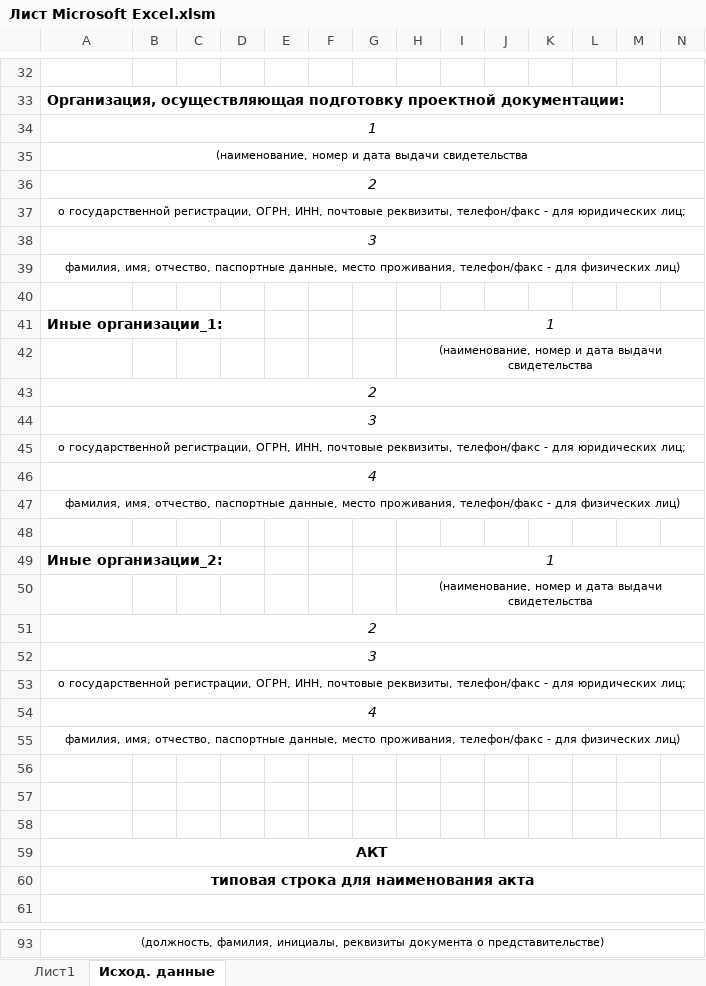
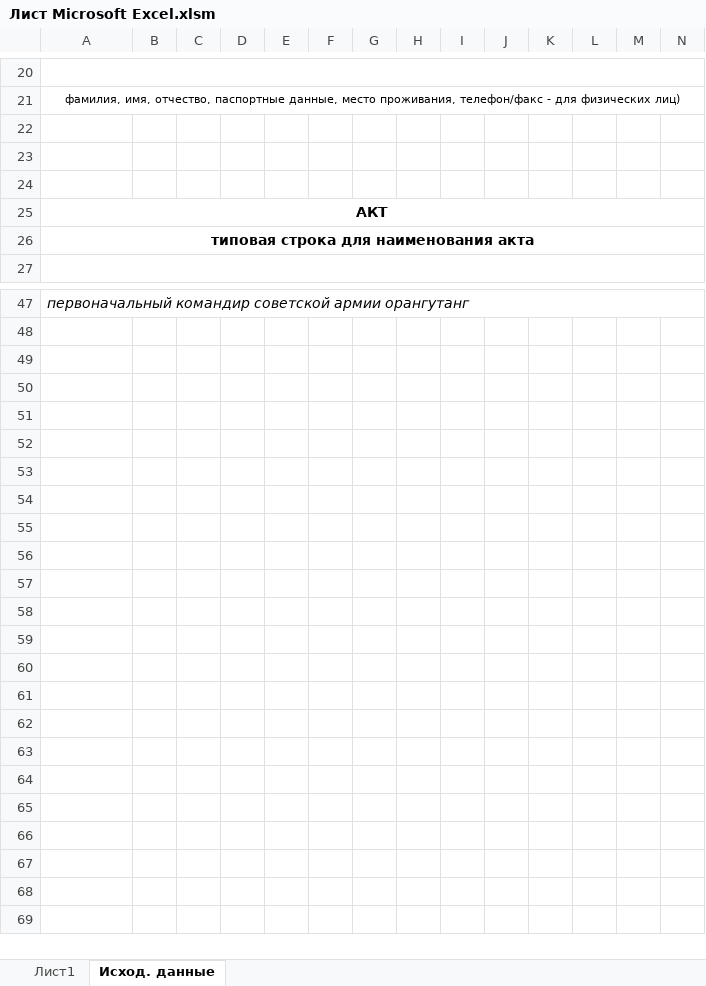
Before and after one commit to unclepepper/vba, an Excel workbook: executive documentation/Лист Microsoft Excel.xlsm, sheet Исход. данные, drawn as a sheet; only a part is shown, gaps mark what is left out; values as stored, in another font and other column widths than the file's, no borders; removed rows and columns are numbered as before the commit, all else as after; rows hold the shown columns only; the diff covers the shown part only; the diff names each change by its address in the sheet, - before the commit and + after, or states it on an @@ line.

```diff
--- a/executive documentation/Лист Microsoft Excel.xlsm (sheet Исход. данные)
+++ b/executive documentation/Лист Microsoft Excel.xlsm (sheet Исход. данные)
+A20:X20 merged
-row 33: Организация, осуществляющая подготовку проектной документации:
-row 34: 1
-row 35: (наименование, номер и дата выдачи свидетельства
-row 36: 2
-row 37: о государственной регистрации, ОГРН, ИНН, почтовые реквизиты, телефон/факс - для юридических лиц;
-row 38: 3
-row 39: фамилия, имя, отчество, паспортные данные, место проживания, телефон/факс - для физических лиц)
-row 40: (empty)
-row 41: Иные организации_1: |  |  |  |  |  |  | 1
-row 42:  |  |  |  |  |  |  | (наименование, номер и дата выдачи свидетельства
-row 43: 2
-row 44: 3
-row 45: о государственной регистрации, ОГРН, ИНН, почтовые реквизиты, телефон/факс - для юридических лиц;
-row 46: 4
-row 47: фамилия, имя, отчество, паспортные данные, место проживания, телефон/факс - для физических лиц)
-row 48: (empty)
-row 49: Иные организации_2: |  |  |  |  |  |  | 1
-row 50:  |  |  |  |  |  |  | (наименование, номер и дата выдачи свидетельства
-row 51: 2
-row 52: 3
-row 53: о государственной регистрации, ОГРН, ИНН, почтовые реквизиты, телефон/факс - для юридических лиц;
-row 54: 4
-A47: (должность, фамилия, инициалы, реквизиты документа о представительстве)
+A47: первоначальный командир советской армии орангутанг
@@ A47 alignment: center → left, italic: off → on, text size: larger @@
-A93:X93 merged
+A47:O47 merged
```
Also changed, not shown: 2 added rows, 26 removed rows, 10 edited cells, cell formats and merged cells elsewhere in this sheet.
